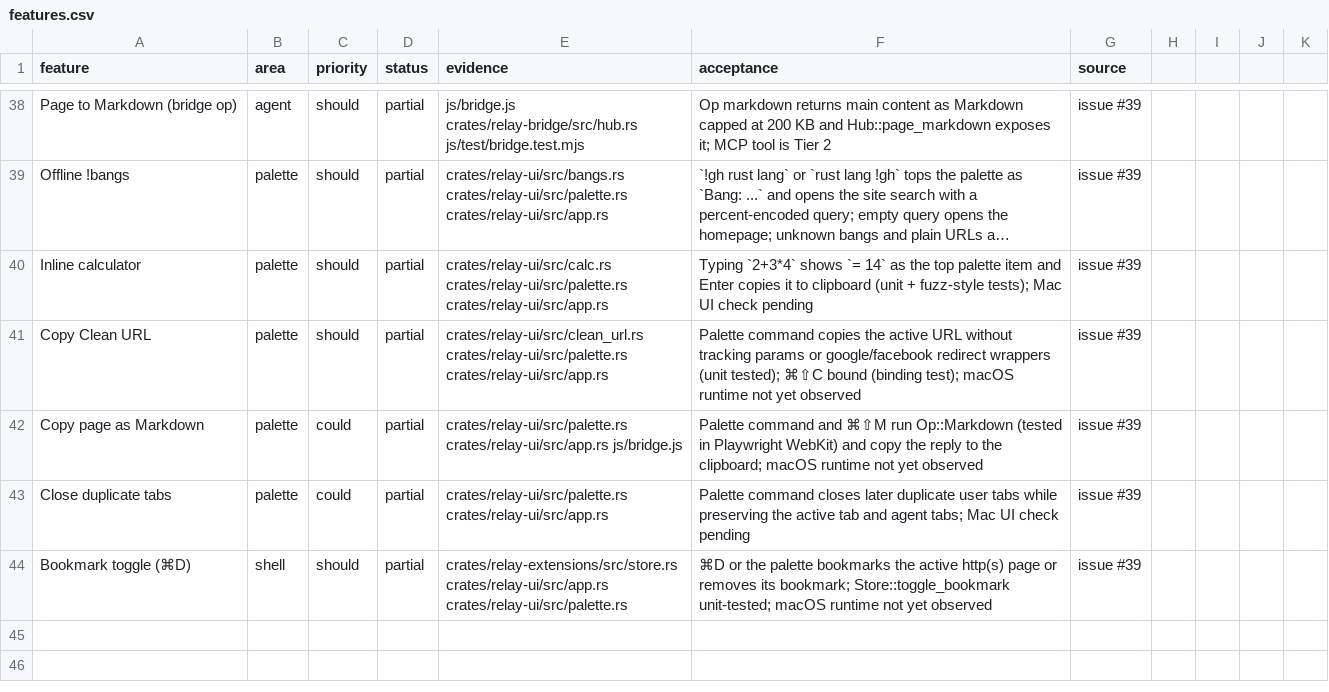
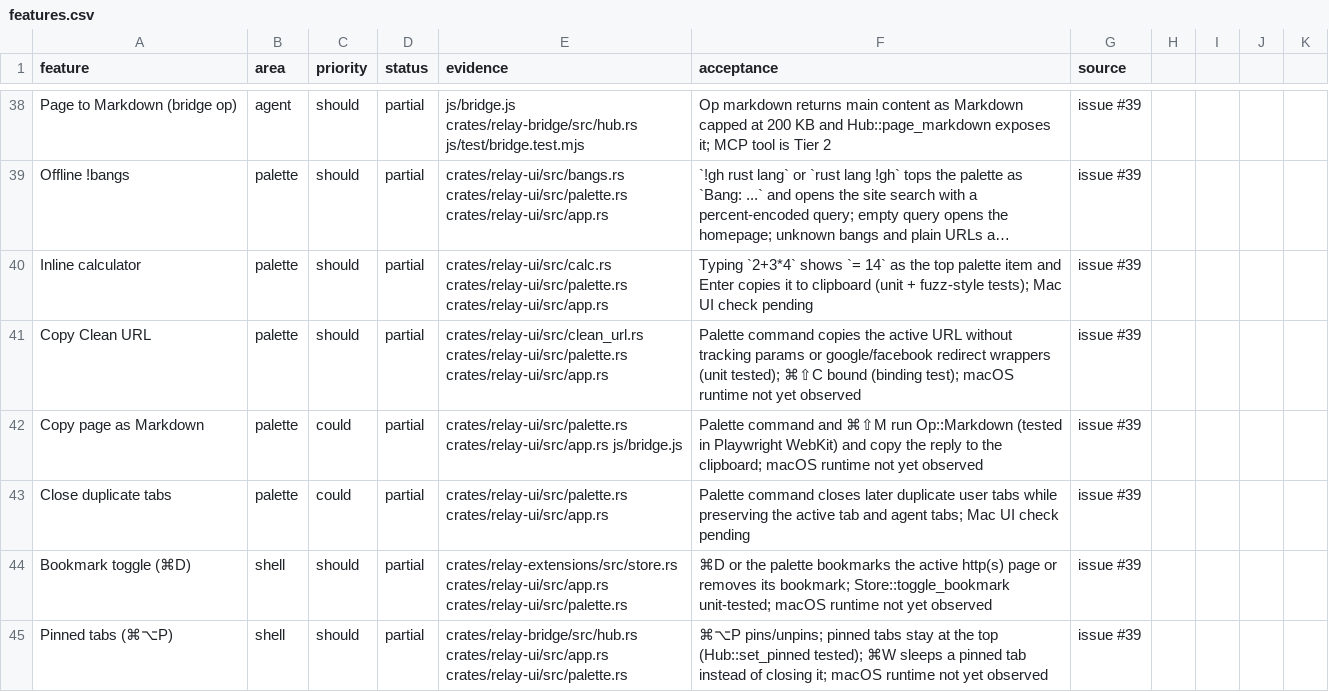
Before and after one commit to TomSzenessy/RelayBrowser, a CSV file: docs/product/features.csv, drawn as a sheet; only a part is shown, gaps mark what is left out; long unchanged cells end in …; the diff names each change by its address in the sheet, - before the commit and + after, or states it on an @@ line.

```diff
--- a/docs/product/features.csv
+++ b/docs/product/features.csv
+row 45: Pinned tabs (⌘⌥P) | shell | should | partial | crates/relay-bridge/src/hub.rs crates/relay-ui/src/app.rs crates/relay-ui/src/palette.rs | ⌘⌥P pins/unpins; pinned tabs stay at the top (Hub::set_pinned tested); ⌘W sleeps a pinned tab instead of closing it; macOS runtime not yet observed | issue #39
```
Also changed, not shown: 6 other files.
